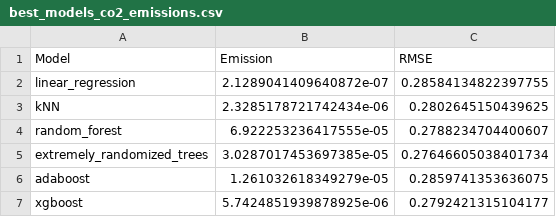
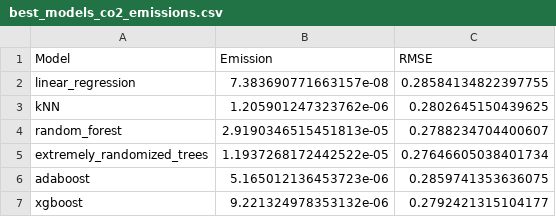
Before and after one commit to RemiBtn/TrainDelayPrediction, a CSV file: data/best_models_co2_emissions.csv, drawn as a sheet.

```diff
--- a/data/best_models_co2_emissions.csv
+++ b/data/best_models_co2_emissions.csv
@@ -1,7 +1,7 @@
 Model,Emission,RMSE
-linear_regression,2.1289041409640872e-07,0.28584134822397755
-kNN,2.3285178721742434e-06,0.2802645150439625
-random_forest,6.922253236417555e-05,0.2788234704400607
-extremely_randomized_trees,3.0287017453697385e-05,0.27646605038401734
-adaboost,1.261032618349279e-05,0.2859741353636075
-xgboost,5.7424851939878925e-06,0.2792421315104177
+linear_regression,7.383690771663157e-08,0.28584134822397755
+kNN,1.205901247323762e-06,0.2802645150439625
+random_forest,2.9190346515451813e-05,0.2788234704400607
+extremely_randomized_trees,1.1937268172442522e-05,0.27646605038401734
+adaboost,5.165012136453723e-06,0.2859741353636075
+xgboost,9.221324978353132e-06,0.2792421315104177
```
Also changed, not shown: 1 other file.
